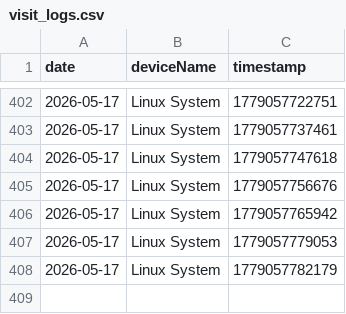
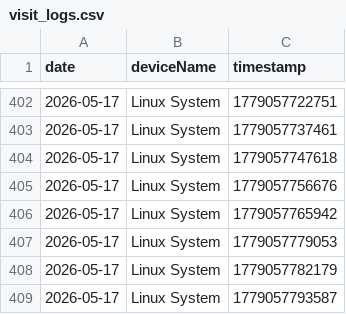
Before and after one commit to 3omarhs/crtv-rarities-products, a CSV file: data/visit_logs.csv, drawn as a sheet; only a part is shown, gaps mark what is left out; the diff names each change by its address in the sheet, - before the commit and + after, or states it on an @@ line.

Commit message:
Tracking: New Visit

```diff
--- a/data/visit_logs.csv
+++ b/data/visit_logs.csv
+row 409: 2026-05-17 | Linux System | 1779057793587
```
